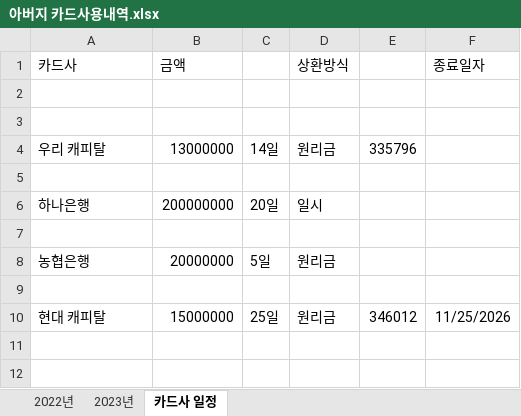
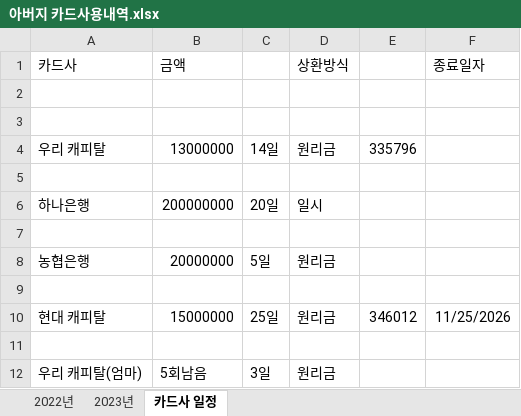
Before and after one commit to jhuk0377/GY, an Excel workbook: 아버지 카드사용내역.xlsx, sheet 카드사 일정, drawn as a sheet; values as stored, in another font and other column widths than the file's, no borders; the diff names each change by its address in the sheet, - before the commit and + after, or states it on an @@ line.

```diff
--- a/아버지 카드사용내역.xlsx (sheet 카드사 일정)
+++ b/아버지 카드사용내역.xlsx (sheet 카드사 일정)
+row 11: (empty)
+row 12: 우리 캐피탈(엄마) | 5회남음 | 3일 | 원리금
```
Also changed, not shown: sheet 2022년, 1 other file.
